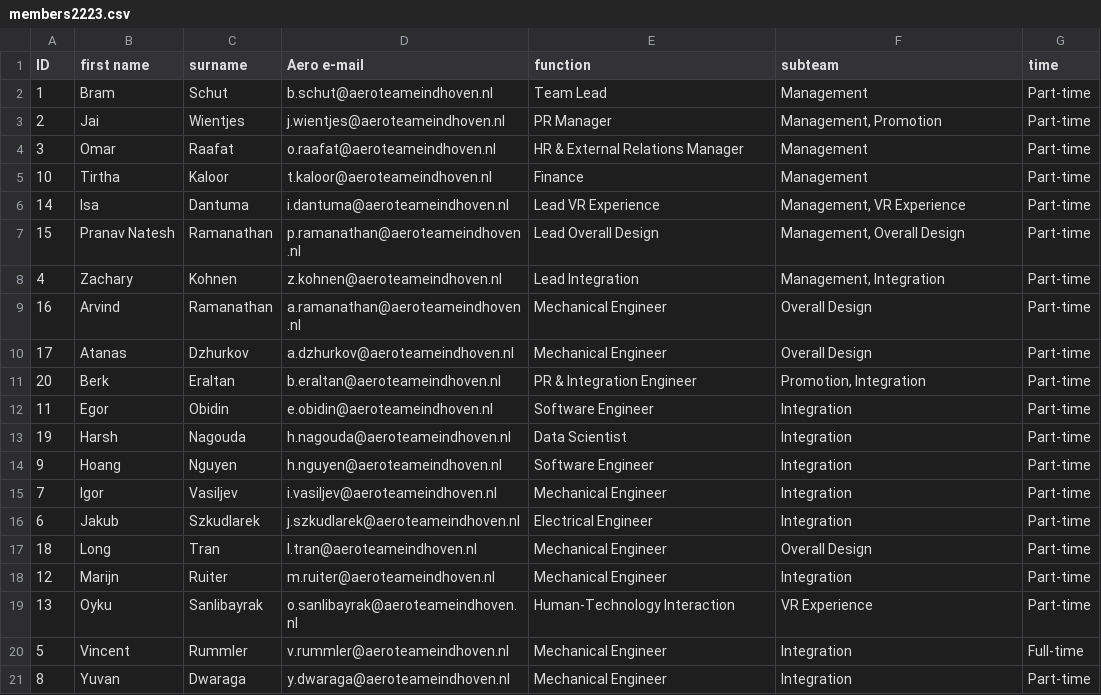
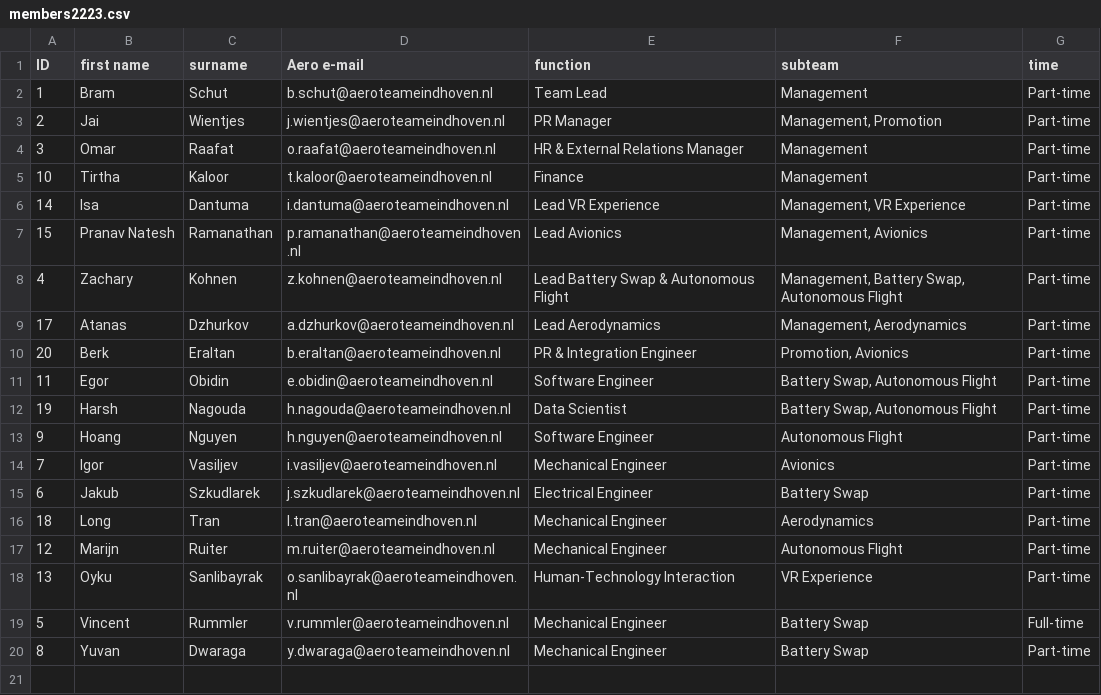
Before and after one commit to aeroteameindhoven/website, a CSV file: src/data/members2223.csv, drawn as a sheet.

```diff
--- a/src/data/members2223.csv
+++ b/src/data/members2223.csv
@@ -6,16 +6,15 @@ ID,first name,surname,Aero e-mail,function,subteam,time
 14,Isa,Dantuma,i.dantuma@aeroteameindhoven.nl,Lead VR Experience,"Management, VR Experience",Part-time
-15,Pranav Natesh ,Ramanathan,p.ramanathan@aeroteameindhoven.nl,Lead Overall Design,"Management, Overall Design",Part-time
-4,Zachary,Kohnen,z.kohnen@aeroteameindhoven.nl,Lead Integration,"Management, Integration",Part-time
-16,Arvind,Ramanathan,a.ramanathan@aeroteameindhoven.nl,Mechanical Engineer,Overall Design,Part-time
-17,Atanas,Dzhurkov,a.dzhurkov@aeroteameindhoven.nl,Mechanical Engineer,Overall Design,Part-time
-20,Berk,Eraltan,b.eraltan@aeroteameindhoven.nl,PR & Integration Engineer,"Promotion, Integration",Part-time
-11,Egor ,Obidin,e.obidin@aeroteameindhoven.nl,Software Engineer,Integration,Part-time
-19,Harsh,Nagouda,h.nagouda@aeroteameindhoven.nl,Data Scientist,Integration,Part-time
-9,Hoang,Nguyen,h.nguyen@aeroteameindhoven.nl,Software Engineer,Integration,Part-time
-7,Igor,Vasiljev,i.vasiljev@aeroteameindhoven.nl,Mechanical Engineer,Integration,Part-time
-6,Jakub,Szkudlarek,j.szkudlarek@aeroteameindhoven.nl,Electrical Engineer,Integration,Part-time
-18,Long,Tran,l.tran@aeroteameindhoven.nl,Mechanical Engineer,Overall Design,Part-time
-12,Marijn ,Ruiter,m.ruiter@aeroteameindhoven.nl,Mechanical Engineer,Integration,Part-time
+15,Pranav Natesh ,Ramanathan,p.ramanathan@aeroteameindhoven.nl,Lead Avionics,"Management, Avionics",Part-time
+4,Zachary,Kohnen,z.kohnen@aeroteameindhoven.nl,Lead Battery Swap & Autonomous Flight,"Management, Battery Swap, Autonomous Flight",Part-time
+17,Atanas,Dzhurkov,a.dzhurkov@aeroteameindhoven.nl,Lead Aerodynamics,"Management, Aerodynamics",Part-time
+20,Berk,Eraltan,b.eraltan@aeroteameindhoven.nl,PR & Integration Engineer,"Promotion, Avionics",Part-time
+11,Egor ,Obidin,e.obidin@aeroteameindhoven.nl,Software Engineer,"Battery Swap, Autonomous Flight",Part-time
+19,Harsh,Nagouda,h.nagouda@aeroteameindhoven.nl,Data Scientist,"Battery Swap, Autonomous Flight",Part-time
+9,Hoang,Nguyen,h.nguyen@aeroteameindhoven.nl,Software Engineer,Autonomous Flight,Part-time
+7,Igor,Vasiljev,i.vasiljev@aeroteameindhoven.nl,Mechanical Engineer,Avionics,Part-time
+6,Jakub,Szkudlarek,j.szkudlarek@aeroteameindhoven.nl,Electrical Engineer,Battery Swap,Part-time
+18,Long,Tran,l.tran@aeroteameindhoven.nl,Mechanical Engineer,Aerodynamics,Part-time
+12,Marijn ,Ruiter,m.ruiter@aeroteameindhoven.nl,Mechanical Engineer,Autonomous Flight,Part-time
 13,Oyku,Sanlibayrak,o.sanlibayrak@aeroteameindhoven.nl,Human-Technology Interaction,VR Experience,Part-time
-5,Vincent,Rummler,v.rummler@aeroteameindhoven.nl,Mechanical Engineer,Integration,Full-time
-8,Yuvan,Dwaraga,y.dwaraga@aeroteameindhoven.nl,Mechanical Engineer,Integration,Part-time
+5,Vincent,Rummler,v.rummler@aeroteameindhoven.nl,Mechanical Engineer,Battery Swap,Full-time
+8,Yuvan,Dwaraga,y.dwaraga@aeroteameindhoven.nl,Mechanical Engineer,Battery Swap,Part-time
```
Also changed, not shown: 1 other file.
